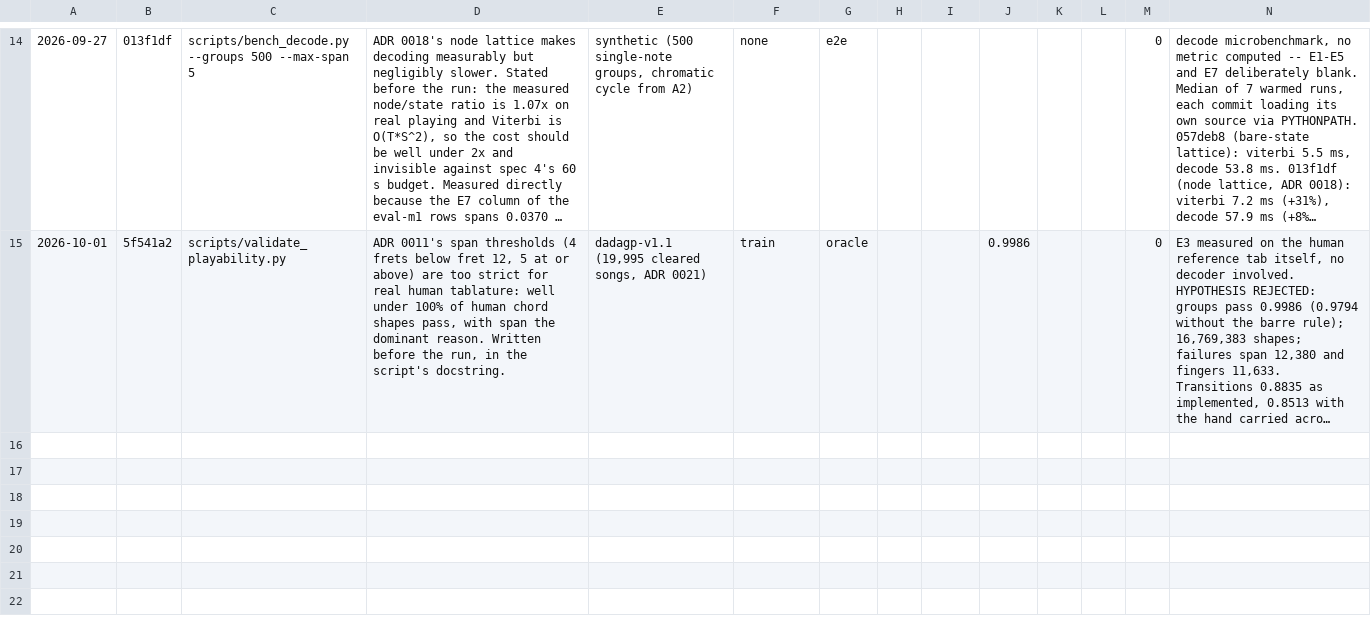
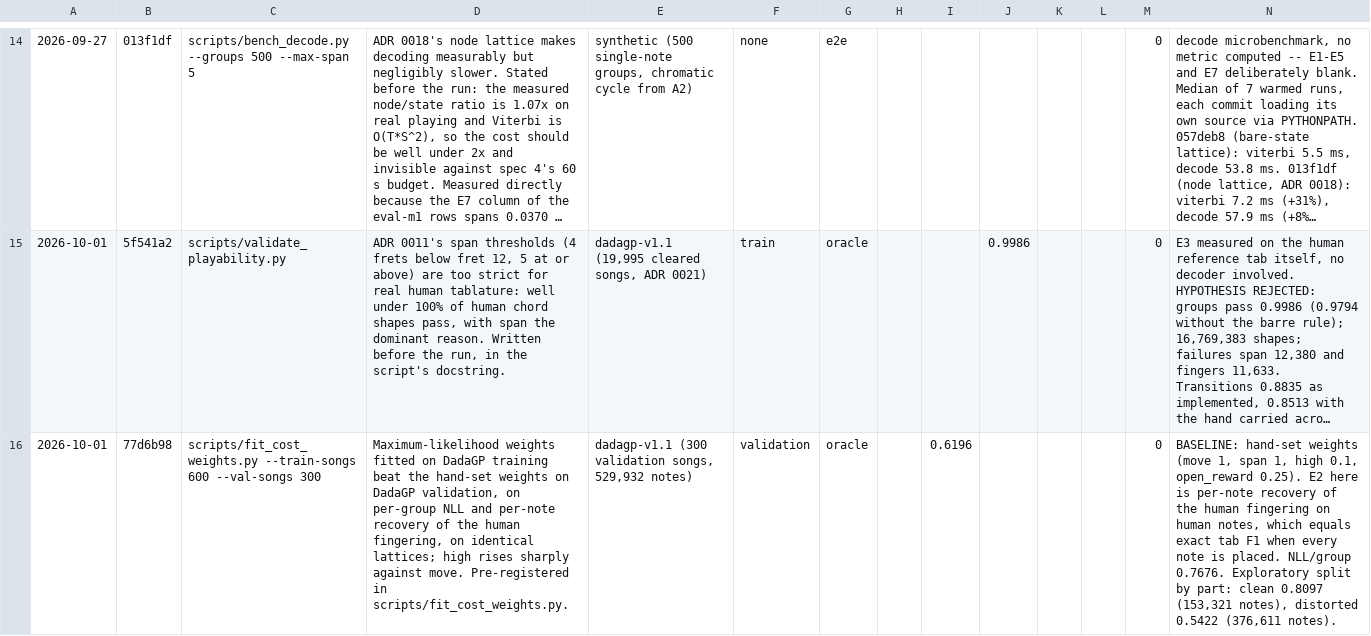
Before and after one commit to Afillex/TabSampler, a CSV file: experiments/results.csv, drawn as a sheet; only a part is shown, gaps mark what is left out; long unchanged cells end in …; the diff covers the shown part only; the diff names each change by its address in the sheet, - before the commit and + after, or states it on an @@ line.

Commit message:
Record the fitted cost weights and why they are not the default

```diff
--- a/experiments/results.csv
+++ b/experiments/results.csv
+row 16: 2026-10-01 | 77d6b98 | scripts/fit_cost_weights.py --train-songs 600 --val-songs 300 | Maximum-likelihood weights fitted on DadaGP training beat the hand-set weights on DadaGP validation, on per-group NLL and per-note recovery of the human fingering, on identical lattices; high rises sharply against move. Pre-registered in scripts/fit_cost_weights.py. | dadagp-v1.1 (300 validation songs, 529,932 notes) | validation | oracle |  | 0.6196 |  |  |  | 0 | BASELINE: hand-set weights (move 1, span 1, high 0.1, open_reward 0.25). E2 here is per-note recovery of the human fingering on human notes, which equals exact tab F1 when every note is placed. NLL/group 0.7676. Exploratory split by part: clean 0.8097 (153,321 notes), distorted 0.5422 (376,611 notes).
```
Also changed, not shown: 1 added row elsewhere in this file, 1 other file.
